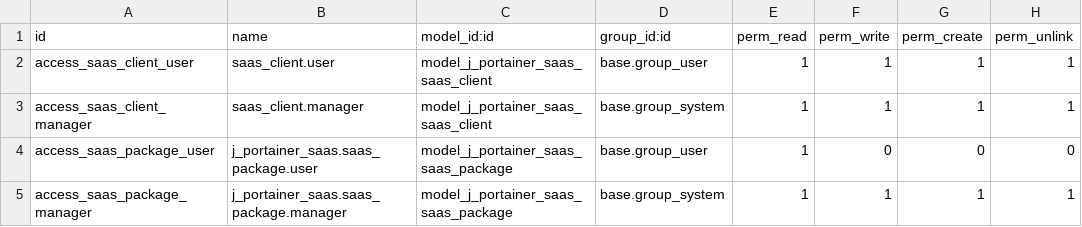
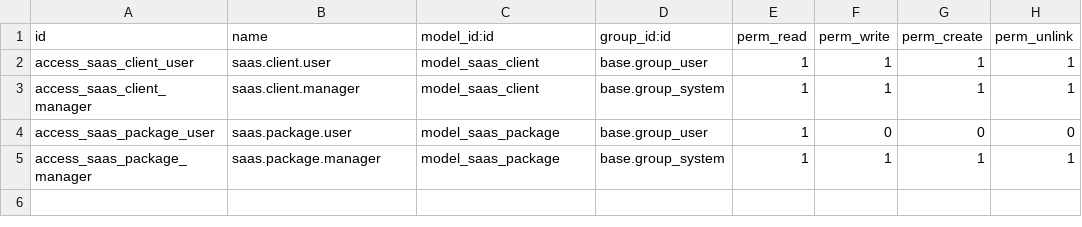
Before and after one commit to autocme/Dnsmain, a CSV file: j_portainer_saas/security/ir.model.access.csv, drawn as a sheet.

```diff
--- a/j_portainer_saas/security/ir.model.access.csv
+++ b/j_portainer_saas/security/ir.model.access.csv
@@ -1,5 +1,5 @@
 id,name,model_id:id,group_id:id,perm_read,perm_write,perm_create,perm_unlink
-access_saas_client_user,saas_client.user,model_j_portainer_saas_saas_client,base.group_user,1,1,1,1
-access_saas_client_manager,saas_client.manager,model_j_portainer_saas_saas_client,base.group_system,1,1,1,1
-access_saas_package_user,j_portainer_saas.saas_package.user,model_j_portainer_saas_saas_package,base.group_user,1,0,0,0
-access_saas_package_manager,j_portainer_saas.saas_package.manager,model_j_portainer_saas_saas_package,base.group_system,1,1,1,1
+access_saas_client_user,saas.client.user,model_saas_client,base.group_user,1,1,1,1
+access_saas_client_manager,saas.client.manager,model_saas_client,base.group_system,1,1,1,1
+access_saas_package_user,saas.package.user,model_saas_package,base.group_user,1,0,0,0
+access_saas_package_manager,saas.package.manager,model_saas_package,base.group_system,1,1,1,1
```
Also changed, not shown: 2 other files.
